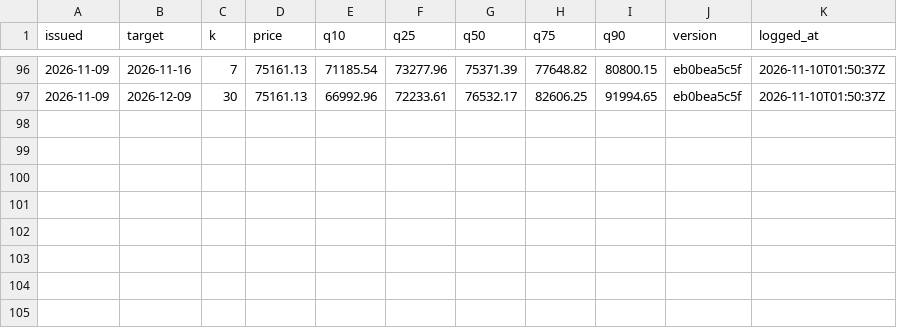
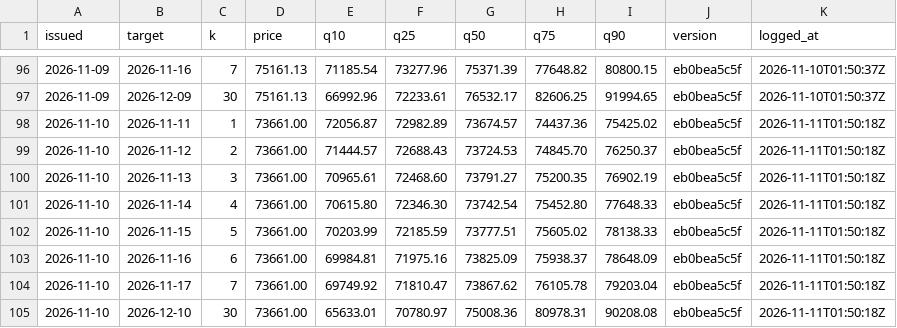
Before and after one commit to hcvt8683-netizen/bot-btc, a CSV file: data/forecast/forecast_log.csv, drawn as a sheet; only a part is shown, gaps mark what is left out; the diff names each change by its address in the sheet, - before the commit and + after, or states it on an @@ line.

```diff
--- a/data/forecast/forecast_log.csv
+++ b/data/forecast/forecast_log.csv
+row 98: 2026-11-10 | 2026-11-11 | 1 | 73661.00 | 72056.87 | 72982.89 | 73674.57 | 74437.36 | 75425.02 | eb0bea5c5f | 2026-11-11T01:50:18Z
+row 99: 2026-11-10 | 2026-11-12 | 2 | 73661.00 | 71444.57 | 72688.43 | 73724.53 | 74845.70 | 76250.37 | eb0bea5c5f | 2026-11-11T01:50:18Z
+row 100: 2026-11-10 | 2026-11-13 | 3 | 73661.00 | 70965.61 | 72468.60 | 73791.27 | 75200.35 | 76902.19 | eb0bea5c5f | 2026-11-11T01:50:18Z
+row 101: 2026-11-10 | 2026-11-14 | 4 | 73661.00 | 70615.80 | 72346.30 | 73742.54 | 75452.80 | 77648.33 | eb0bea5c5f | 2026-11-11T01:50:18Z
+row 102: 2026-11-10 | 2026-11-15 | 5 | 73661.00 | 70203.99 | 72185.59 | 73777.51 | 75605.02 | 78138.33 | eb0bea5c5f | 2026-11-11T01:50:18Z
+row 103: 2026-11-10 | 2026-11-16 | 6 | 73661.00 | 69984.81 | 71975.16 | 73825.09 | 75938.37 | 78648.09 | eb0bea5c5f | 2026-11-11T01:50:18Z
+row 104: 2026-11-10 | 2026-11-17 | 7 | 73661.00 | 69749.92 | 71810.47 | 73867.62 | 76105.78 | 79203.04 | eb0bea5c5f | 2026-11-11T01:50:18Z
+row 105: 2026-11-10 | 2026-12-10 | 30 | 73661.00 | 65633.01 | 70780.97 | 75008.36 | 80978.31 | 90208.08 | eb0bea5c5f | 2026-11-11T01:50:18Z
```
Also changed, not shown: data/entry/entry_log.csv, data/exit/exit_log.csv, 31 other files.
